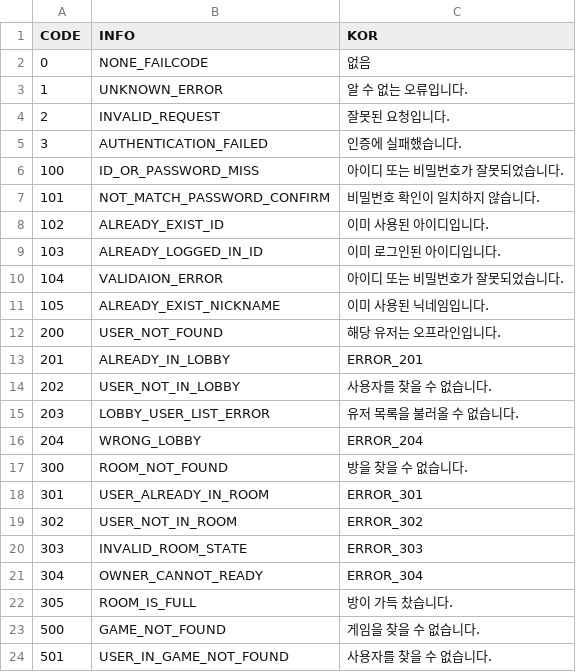
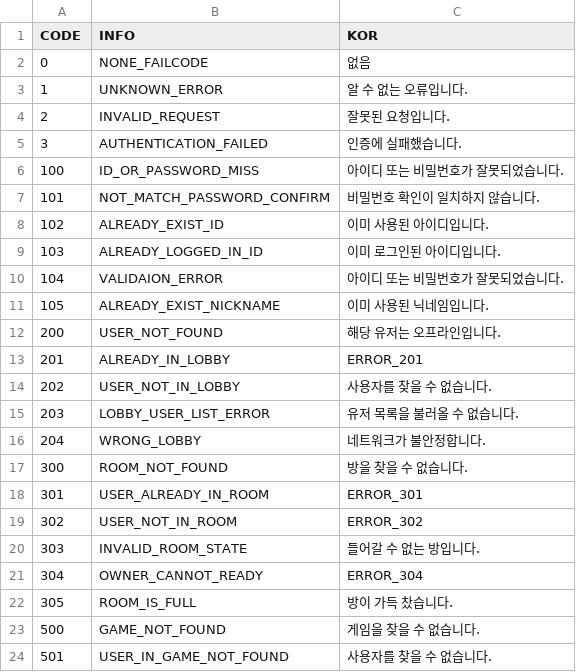
Before and after one commit to nbc-super-convergence/Unity_super-convergence, a CSV file: Assets/AddressableDatas/Data/HolyMolyPolyFailCode.csv, drawn as a sheet.

Commit message:
update : failcode 수정

```diff
--- a/Assets/AddressableDatas/Data/HolyMolyPolyFailCode.csv
+++ b/Assets/AddressableDatas/Data/HolyMolyPolyFailCode.csv
@@ -15,3 +15,3 @@ CODE,INFO,KOR
 203,LOBBY_USER_LIST_ERROR,유저 목록을 불러올 수 없습니다.
-204,WRONG_LOBBY,ERROR_204
+204,WRONG_LOBBY,네트워크가 불안정합니다.
 300,ROOM_NOT_FOUND,방을 찾을 수 없습니다.
@@ -19,3 +19,3 @@ CODE,INFO,KOR
 302,USER_NOT_IN_ROOM,ERROR_302
-303,INVALID_ROOM_STATE,ERROR_303
+303,INVALID_ROOM_STATE,들어갈 수 없는 방입니다.
 304,OWNER_CANNOT_READY,ERROR_304
```
